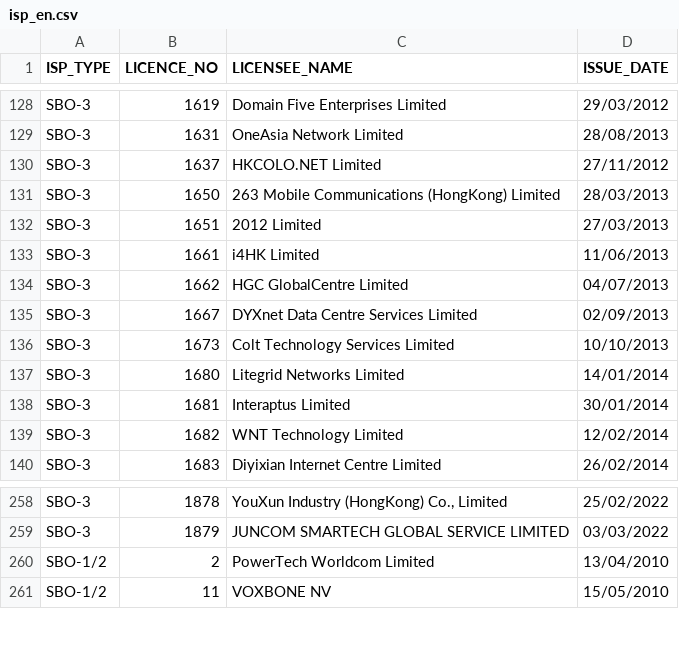
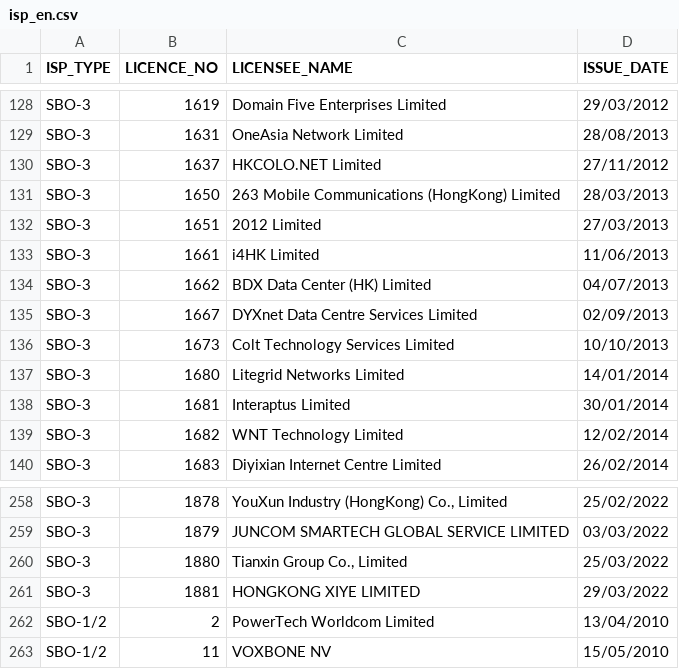
Before and after one commit to gfrmin/ofca-hk-data, a CSV file: isp_en.csv, drawn as a sheet; only a part is shown, gaps mark what is left out.

Commit message:
Flat: latest data (2022-04-19T03:58:21.462Z) {   "date": "2022-04-19T03:58:21.462Z",   "files": [     {       "name": "isp_en.csv",       "deltaBytes": 102,       "source": "https://www.ofca.gov.hk/filemanager/ofca/common/datagovhk/isp_en.csv"     }   ] }

```diff
--- a/isp_en.csv
+++ b/isp_en.csv
@@ -133,3 +133,3 @@ SBO-3	1651	2012 Limited	27/03/2013
 SBO-3	1661	i4HK Limited	11/06/2013
-SBO-3	1662	HGC GlobalCentre Limited	04/07/2013
+SBO-3	1662	BDX Data Center (HK) Limited	04/07/2013
 SBO-3	1667	DYXnet Data Centre Services Limited	02/09/2013
@@ -259,2 +259,4 @@ SBO-3	1878	"YouXun Industry (HongKong) Co., Limited "	25/02/2022
 SBO-3	1879	JUNCOM SMARTECH GLOBAL SERVICE LIMITED 	03/03/2022
+SBO-3	1880	Tianxin Group Co., Limited  	25/03/2022
+SBO-3	1881	HONGKONG XIYE LIMITED 	29/03/2022
 SBO-1/2	2	PowerTech Worldcom Limited 	13/04/2010
```
